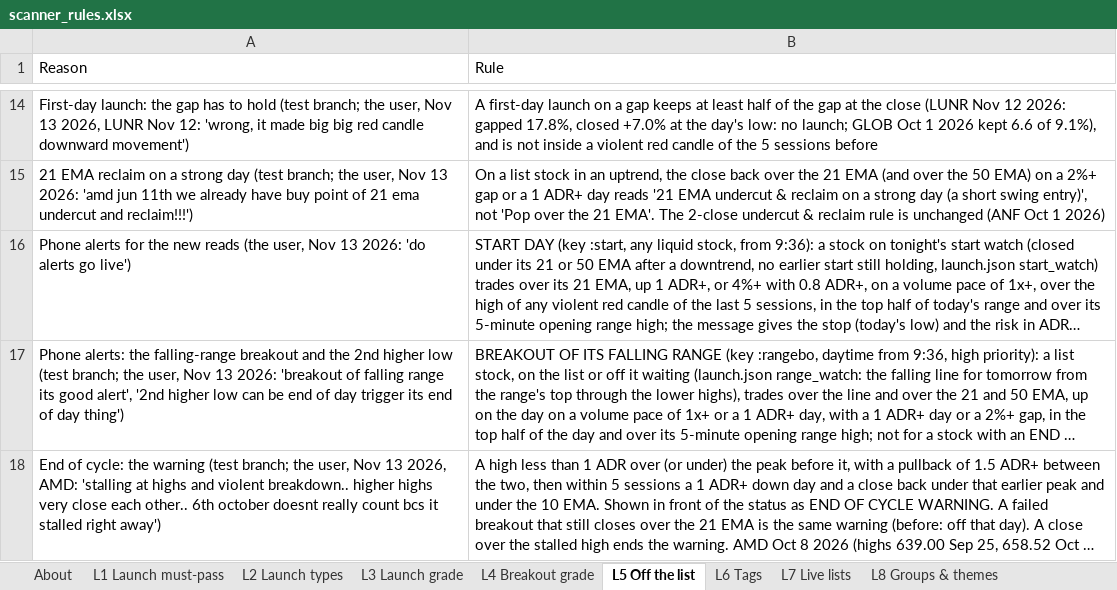
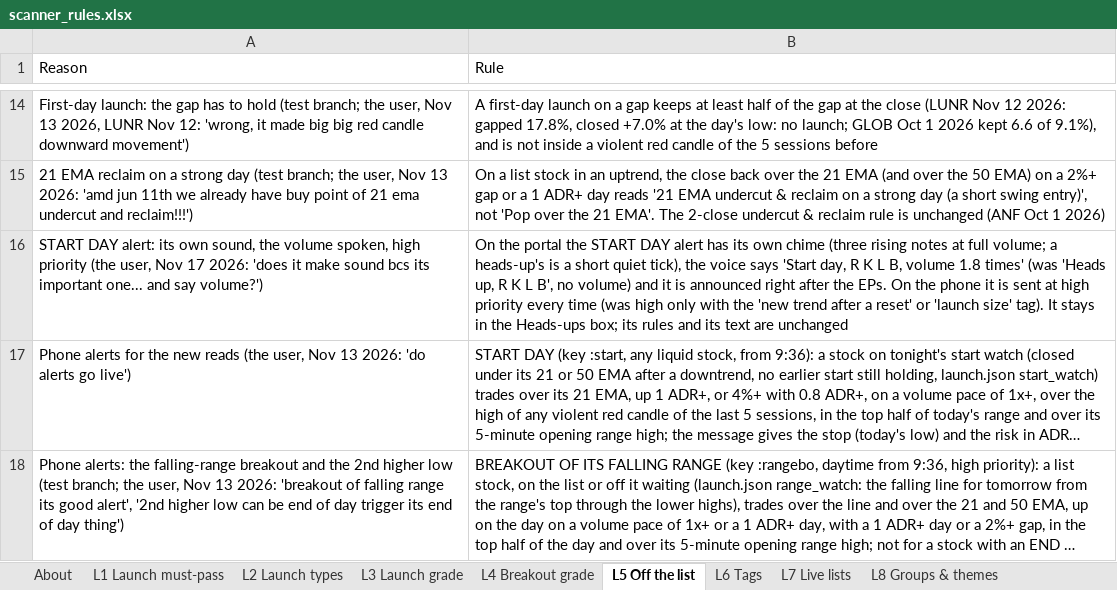
Before and after one commit to goattrader40-lgtm/radar-close-snapshots, an Excel workbook: rules/scanner_rules.xlsx, sheet L5 Off the list, drawn as a sheet; only a part is shown, gaps mark what is left out; the shorter side is filled out with more unchanged rows; long unchanged cells end in …; values as stored, in another font and other column widths than the file's, no cell formats; the diff names each change by its address in the sheet, - before the commit and + after, or states it on an @@ line.

```diff
--- a/rules/scanner_rules.xlsx (sheet L5 Off the list)
+++ b/rules/scanner_rules.xlsx (sheet L5 Off the list)
+row 16: START DAY alert: its own sound, the volume spoken, high priority (the user, Nov 17 2026: 'does it make sound bcs its important one... and say volume?') | On the portal the START DAY alert has its own chime (three rising notes at full volume; a heads-up's is a short quiet tick), the voice says 'Start day, R K L B, volume 1.8 times' (was 'Heads up, R K L B', no volume) and it is announced right after the EPs. On the phone it is sent at high priority every time (was high only with the 'new trend after a reset' or 'launch size' tag). It stays in the Heads-ups box; its rules and its text are unchanged
```
Also changed, not shown: cell formats, 4 other files.
